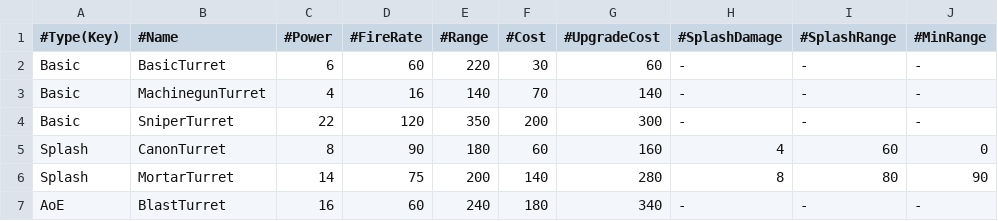
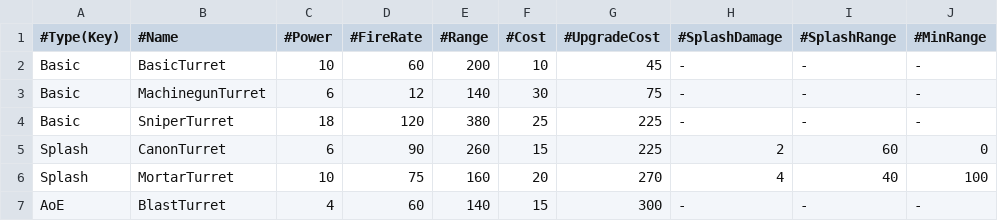
Before and after one commit to ChocoSotan/TowerDefenceGameInCpp, a CSV file: TowerDefenceGame/data/turret/turret.csv, drawn as a sheet.

Commit message:
csvの編集

```diff
--- a/TowerDefenceGame/data/turret/turret.csv
+++ b/TowerDefenceGame/data/turret/turret.csv
@@ -1,7 +1,7 @@
 #Type(Key),#Name,#Power,#FireRate,#Range,#Cost,#UpgradeCost,#SplashDamage,#SplashRange,#MinRange
-Basic,BasicTurret,6,60,220,30,60,-,-,-
-Basic,MachinegunTurret,4,16,140,70,140,-,-,-
-Basic,SniperTurret,22,120,350,200,300,-,-,-
-Splash,CanonTurret,8,90,180,60,160,4,60,0
-Splash,MortarTurret,14,75,200,140,280,8,80,90
-AoE,BlastTurret,16,60,240,180,340,-,-,-
+Basic,BasicTurret,10,60,200,10,45,-,-,-
+Basic,MachinegunTurret,6,12,140,30,75,-,-,-
+Basic,SniperTurret,18,120,380,25,225,-,-,-
+Splash,CanonTurret,6,90,260,15,225,2,60,0
+Splash,MortarTurret,10,75,160,20,270,4,40,100
+AoE,BlastTurret,4,60,140,15,300,-,-,-
```
